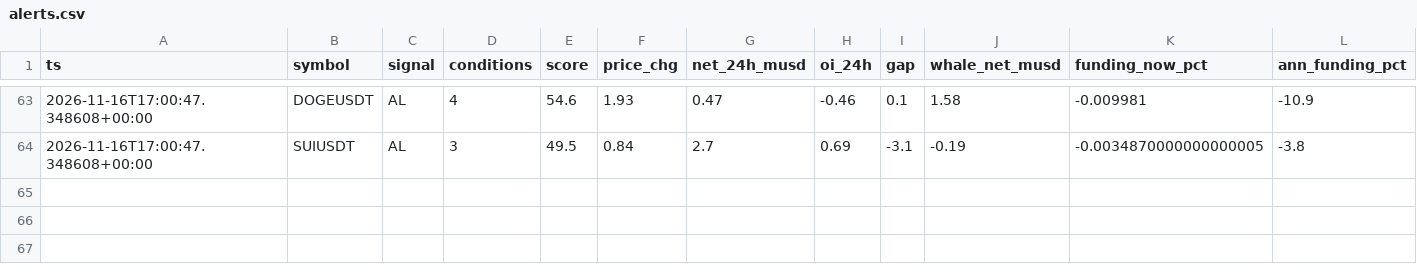
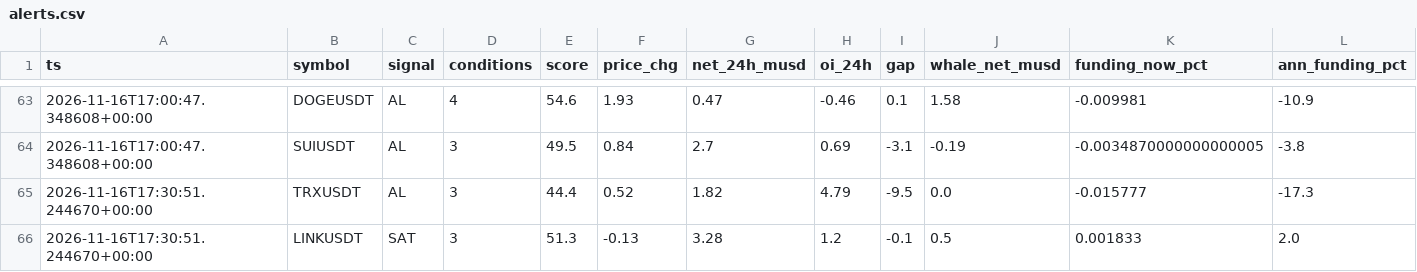
Before and after one commit to zoro34/funding-carry, a CSV file: data/alerts.csv, drawn as a sheet; only a part is shown, gaps mark what is left out; rows hold the shown columns only; the diff names each change by its address in the sheet, - before the commit and + after, or states it on an @@ line.

```diff
--- a/data/alerts.csv
+++ b/data/alerts.csv
+row 65: 2026-11-16T17:30:51.244670+00:00 | TRXUSDT | AL | 3 | 44.4 | 0.52 | 1.82 | 4.79 | -9.5 | 0.0 | -0.015777 | -17.3
+row 66: 2026-11-16T17:30:51.244670+00:00 | LINKUSDT | SAT | 3 | 51.3 | -0.13 | 3.28 | 1.2 | -0.1 | 0.5 | 0.001833 | 2.0
```
Also changed, not shown: 4 other files.
